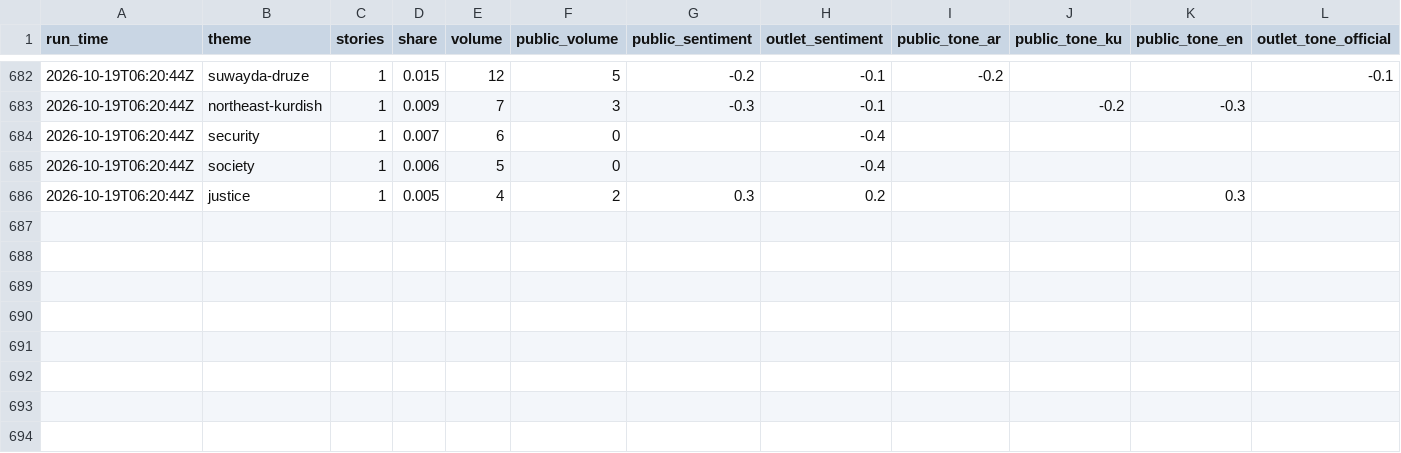
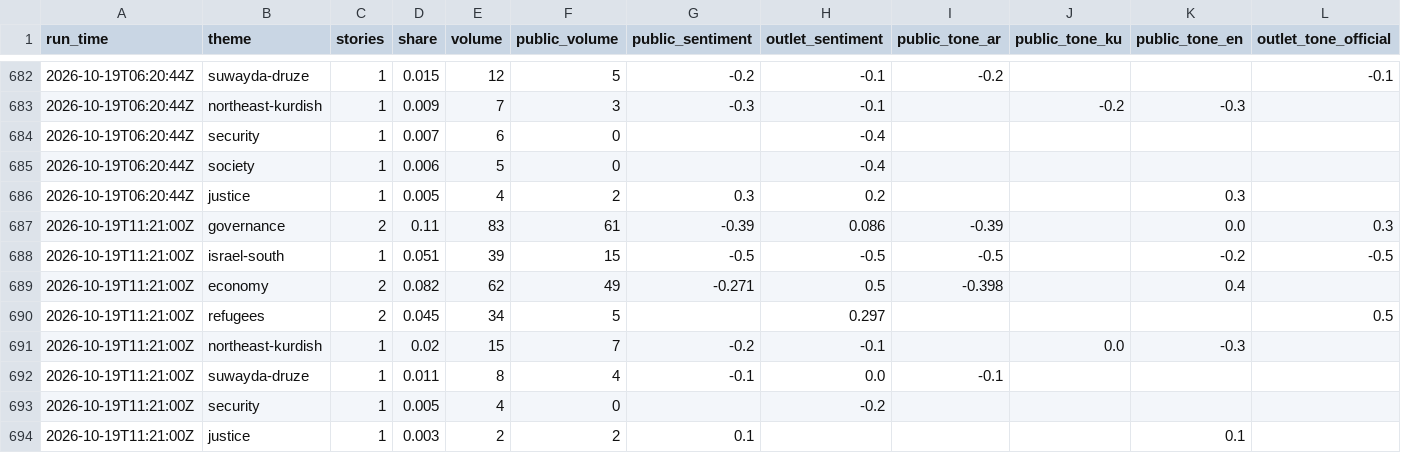
Before and after one commit to Brunopomodoro/syria-narrative-tracker, a CSV file: data/exports/2026-10/themes.csv, drawn as a sheet; only a part is shown, gaps mark what is left out; rows hold the shown columns only; the diff names each change by its address in the sheet, - before the commit and + after, or states it on an @@ line.

```diff
--- a/data/exports/2026-10/themes.csv
+++ b/data/exports/2026-10/themes.csv
+row 687: 2026-10-19T11:21:00Z | governance | 2 | 0.11 | 83 | 61 | -0.39 | 0.086 | -0.39 |  | 0.0 | 0.3
+row 688: 2026-10-19T11:21:00Z | israel-south | 1 | 0.051 | 39 | 15 | -0.5 | -0.5 | -0.5 |  | -0.2 | -0.5
+row 689: 2026-10-19T11:21:00Z | economy | 2 | 0.082 | 62 | 49 | -0.271 | 0.5 | -0.398 |  | 0.4
+row 690: 2026-10-19T11:21:00Z | refugees | 2 | 0.045 | 34 | 5 |  | 0.297 |  |  |  | 0.5
+row 691: 2026-10-19T11:21:00Z | northeast-kurdish | 1 | 0.02 | 15 | 7 | -0.2 | -0.1 |  | 0.0 | -0.3
+row 692: 2026-10-19T11:21:00Z | suwayda-druze | 1 | 0.011 | 8 | 4 | -0.1 | 0.0 | -0.1
+row 693: 2026-10-19T11:21:00Z | security | 1 | 0.005 | 4 | 0 |  | -0.2
+row 694: 2026-10-19T11:21:00Z | justice | 1 | 0.003 | 2 | 2 | 0.1 |  |  |  | 0.1
```
Also changed, not shown: data/exports/2026-10/runs.csv, 49 other files.
